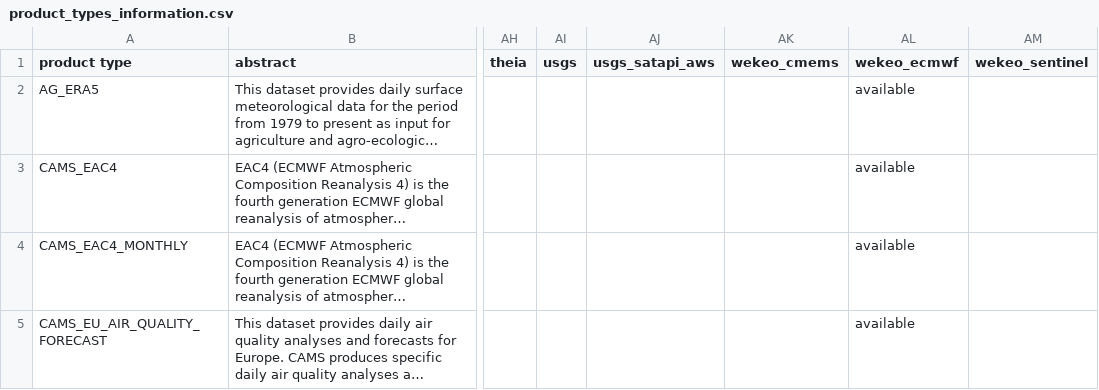
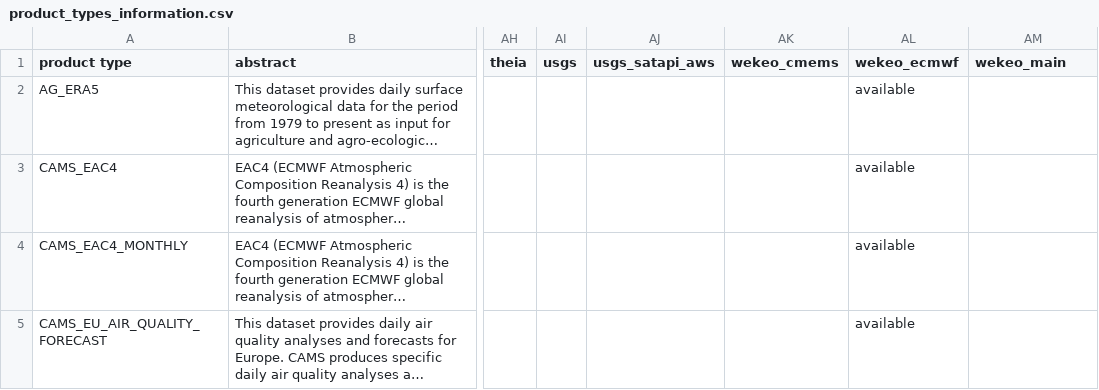
Before and after one commit to dalpasso/eodag, a CSV file: docs/_static/product_types_information.csv, drawn as a sheet; only a part is shown, gaps mark what is left out; long unchanged cells end in …; the diff names each change by its address in the sheet, - before the commit and + after, or states it on an @@ line.

Commit message:
fix: change the name of 'wekeo_sentinel' to 'wekeo_main''

```diff
--- a/docs/_static/product_types_information.csv
+++ b/docs/_static/product_types_information.csv
-AM1: wekeo_sentinel
+AM1: wekeo_main
```
Also changed, not shown: 14 other files.
